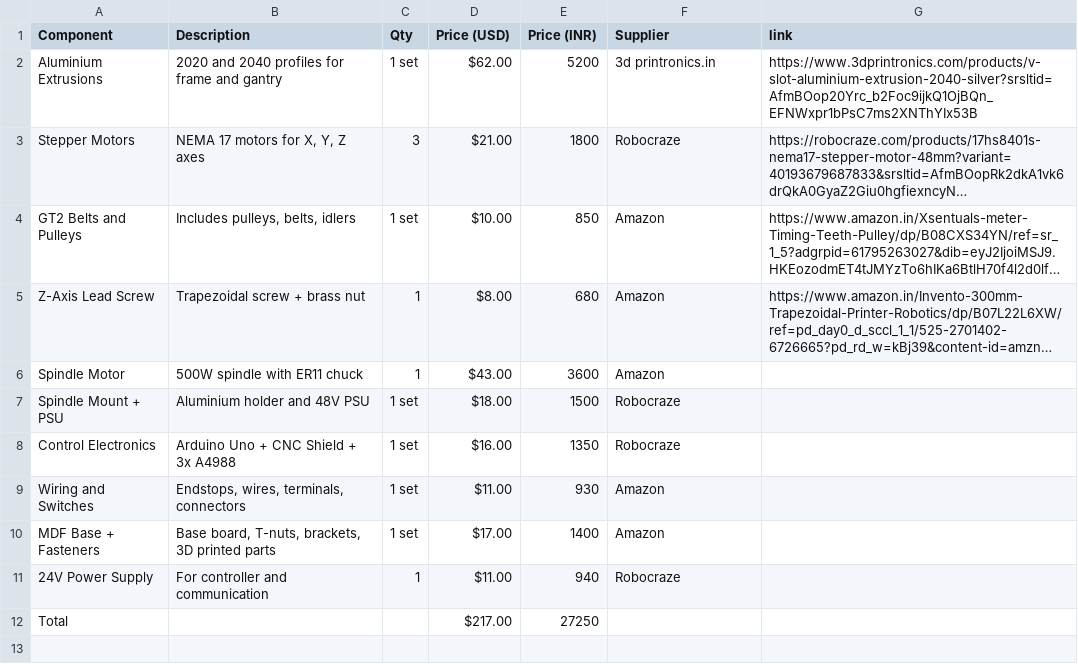
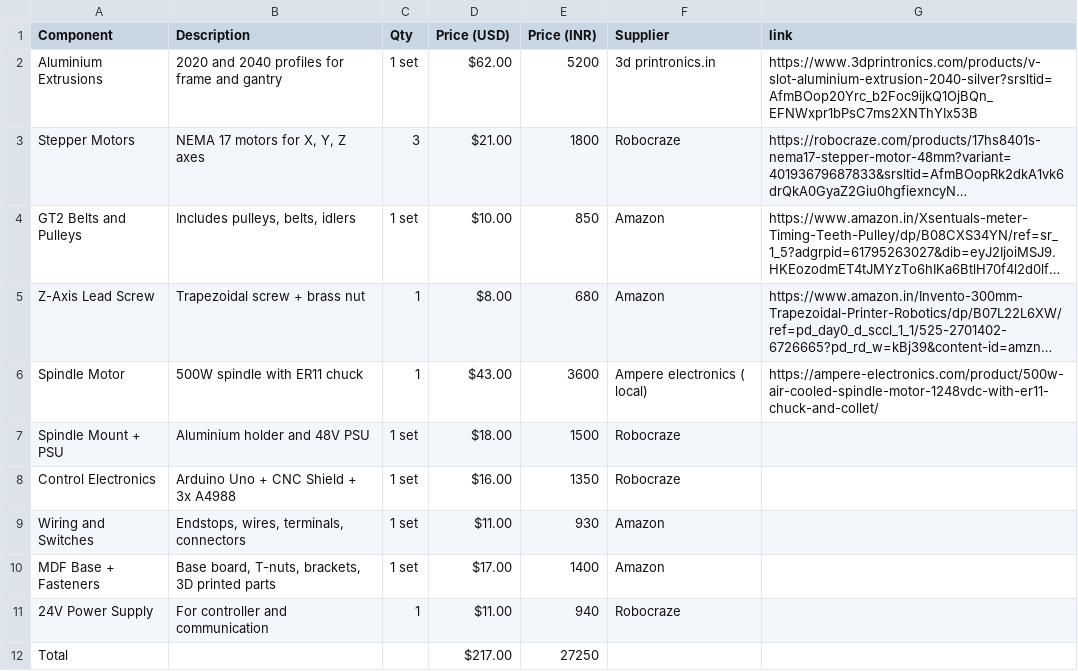
Before and after one commit to Kevalpattani63/Araxys, a CSV file: bom.csv, drawn as a sheet; long unchanged cells end in …; the diff names each change by its address in the sheet, - before the commit and + after, or states it on an @@ line.

Commit message:
Update bom.csv

```diff
--- a/bom.csv
+++ b/bom.csv
-F6 (Supplier): Amazon
+F6 (Supplier): Ampere electronics ( local)
-G6 (link): (empty)
+G6 (link): https://ampere-electronics.com/product/500w-air-cooled-spindle-motor-1248vdc-with-er11-chuck-and-collet/
```
